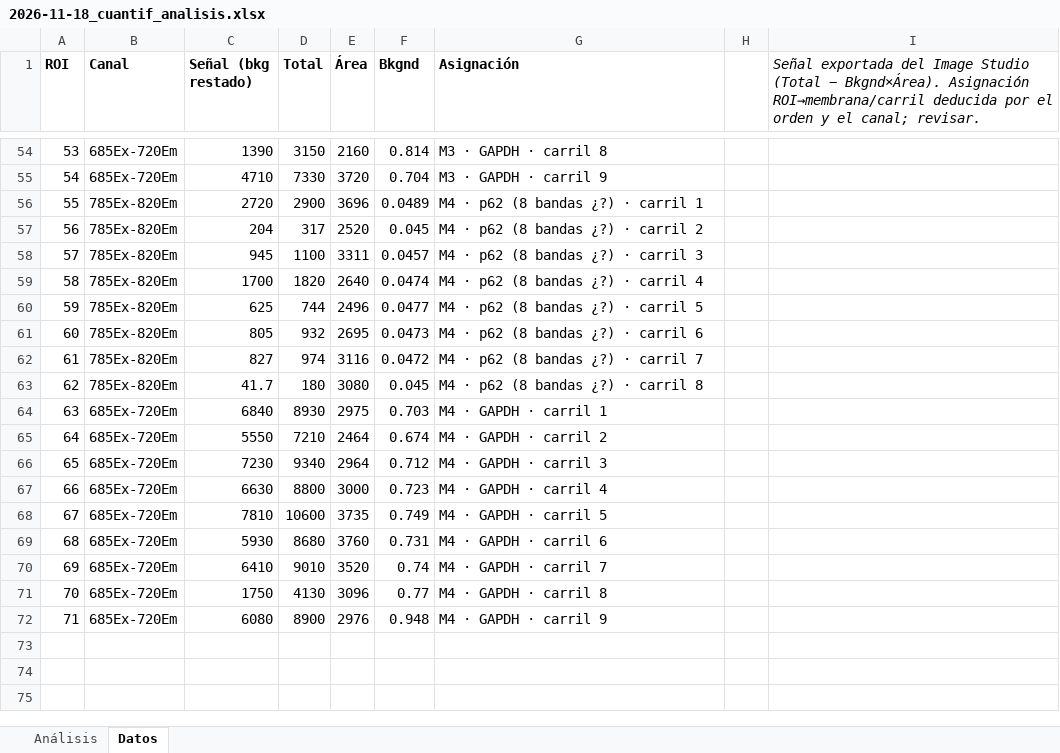
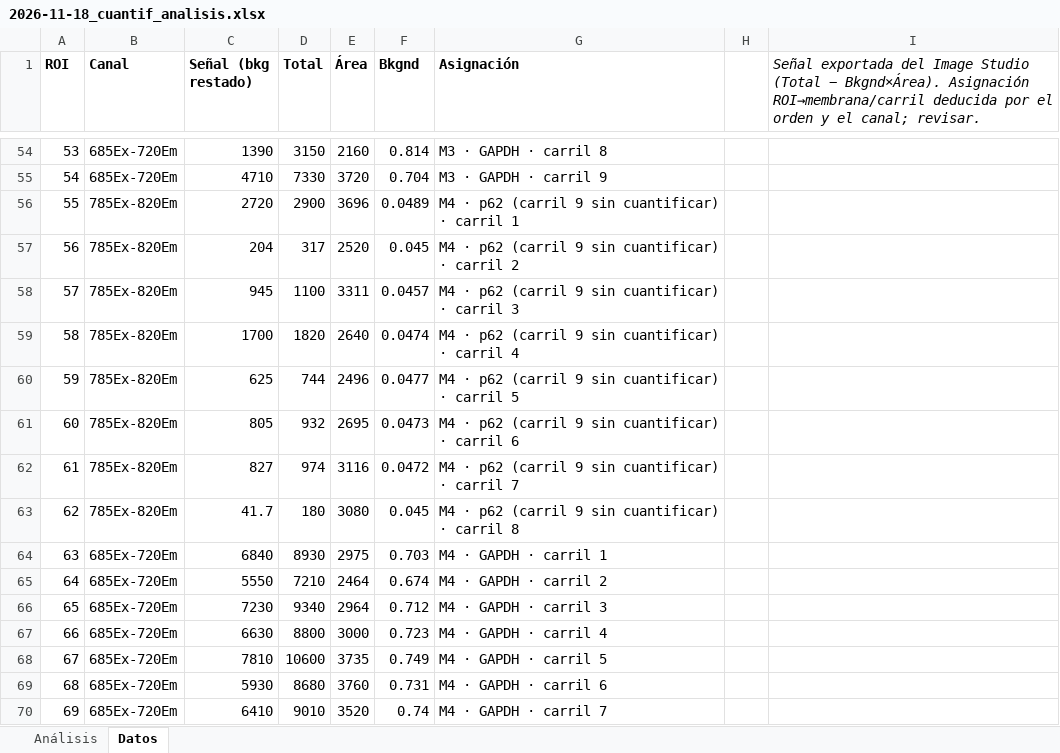
Before and after one commit to mariazubilase-wq/tesis, an Excel workbook: 2026-11-18_cuantif_analisis.xlsx, sheet Datos, drawn as a sheet; only a part is shown, gaps mark what is left out; the shorter side is filled out with more unchanged rows; values as stored, in another font and other column widths than the file's, no borders; the diff names each change by its address in the sheet, - before the commit and + after, or states it on an @@ line.

```diff
--- a/2026-11-18_cuantif_analisis.xlsx (sheet Datos)
+++ b/2026-11-18_cuantif_analisis.xlsx (sheet Datos)
-G56 (Asignación): M4 · p62 (8 bandas ¿?) · carril 1
+G56 (Asignación): M4 · p62 (carril 9 sin cuantificar) · carril 1
-G57 (Asignación): M4 · p62 (8 bandas ¿?) · carril 2
+G57 (Asignación): M4 · p62 (carril 9 sin cuantificar) · carril 2
-G58 (Asignación): M4 · p62 (8 bandas ¿?) · carril 3
+G58 (Asignación): M4 · p62 (carril 9 sin cuantificar) · carril 3
-G59 (Asignación): M4 · p62 (8 bandas ¿?) · carril 4
+G59 (Asignación): M4 · p62 (carril 9 sin cuantificar) · carril 4
-G60 (Asignación): M4 · p62 (8 bandas ¿?) · carril 5
+G60 (Asignación): M4 · p62 (carril 9 sin cuantificar) · carril 5
-G61 (Asignación): M4 · p62 (8 bandas ¿?) · carril 6
+G61 (Asignación): M4 · p62 (carril 9 sin cuantificar) · carril 6
-G62 (Asignación): M4 · p62 (8 bandas ¿?) · carril 7
+G62 (Asignación): M4 · p62 (carril 9 sin cuantificar) · carril 7
-G63 (Asignación): M4 · p62 (8 bandas ¿?) · carril 8
+G63 (Asignación): M4 · p62 (carril 9 sin cuantificar) · carril 8
```
Also changed, not shown: sheet Análisis, charts or pictures.
